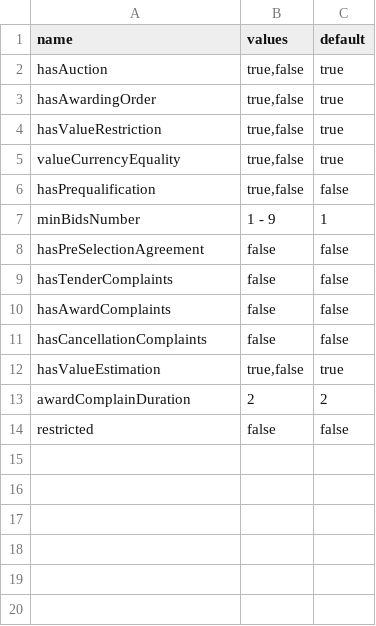
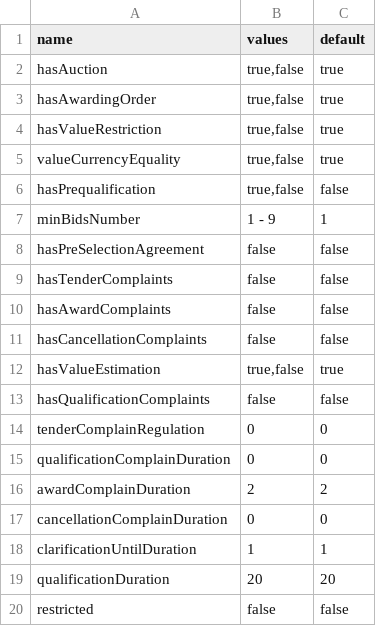
Before and after one commit to ProzorroUKR/openprocurement.api, a CSV file: docs/source/tendering/belowthreshold/csv/config.csv, drawn as a sheet.

Commit message:
Update tender config csv

```diff
--- a/docs/source/tendering/belowthreshold/csv/config.csv
+++ b/docs/source/tendering/belowthreshold/csv/config.csv
@@ -12,3 +12,9 @@ hasCancellationComplaints,false,false
 hasValueEstimation,"true,false",true
+hasQualificationComplaints,false,false
+tenderComplainRegulation,0,0
+qualificationComplainDuration,0,0
 awardComplainDuration,2,2
+cancellationComplainDuration,0,0
+clarificationUntilDuration,1,1
+qualificationDuration,20,20
 restricted,false,false
```
Also changed, not shown: docs/source/tendering/cfaua/csv/config.csv, docs/source/tendering/competitivedialogue/csv/config-eu-stage1.csv, 15 other files.
